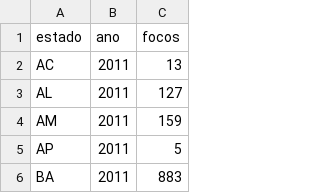
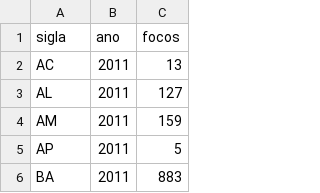
Before and after one commit to italocegatta/italocegatta.github.io_source, a CSV file: content/dados/base_incendios.csv, drawn as a sheet; only a part is shown.

Commit message:
estado -> sigla

```diff
--- a/content/dados/base_incendios.csv
+++ b/content/dados/base_incendios.csv
@@ -1,2 +1,2 @@
-estado;ano;focos
+sigla;ano;focos
 AC;2011;13
```
Also changed, not shown: 1 other file.
